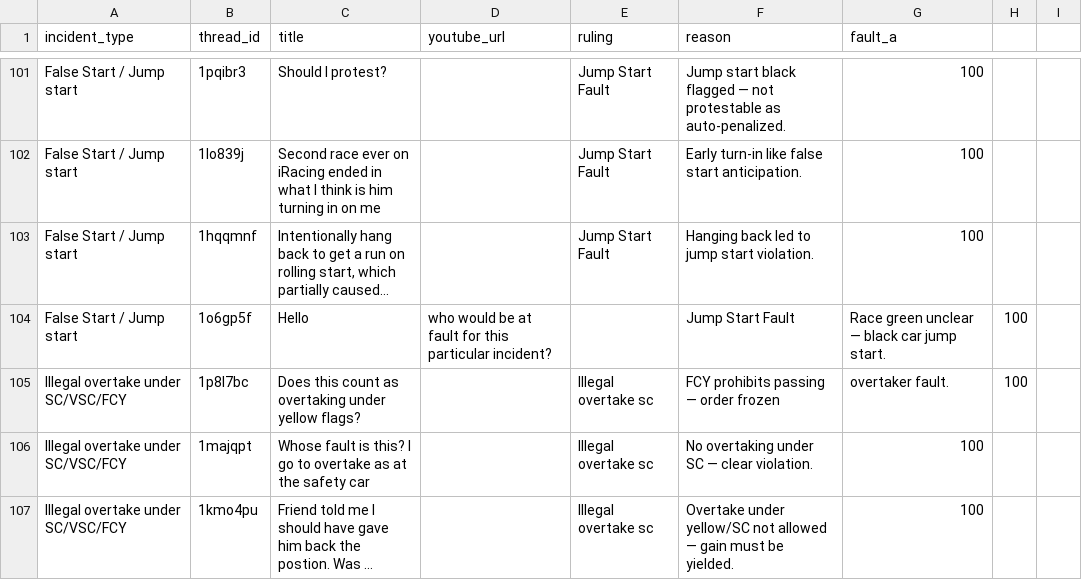
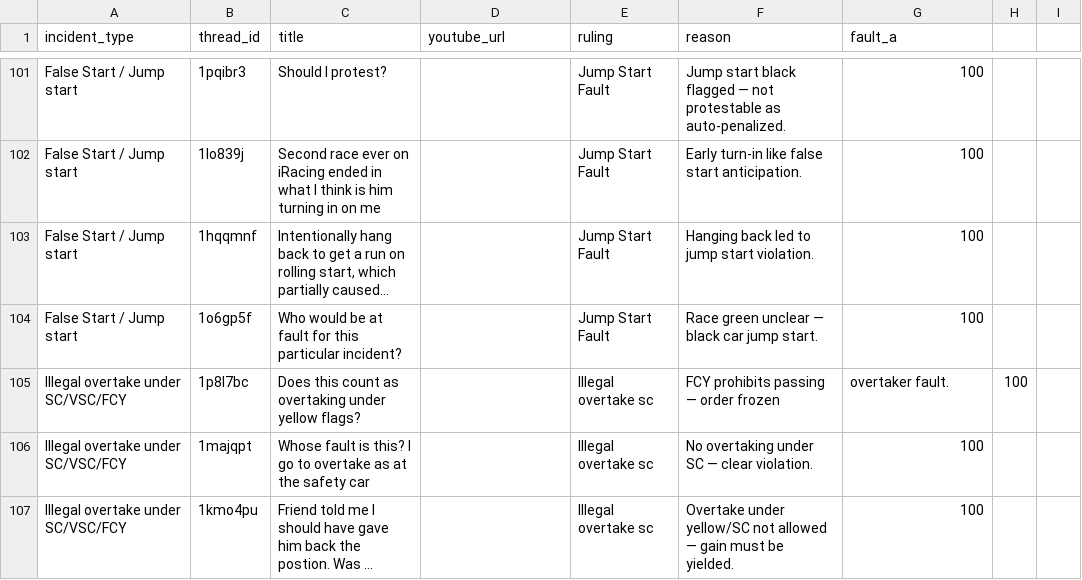
Before and after one commit to eggimann547/thesimracingstewardsV3, a CSV file: public/precedents_real.csv, drawn as a sheet; only a part is shown, gaps mark what is left out; long unchanged cells end in …; removed rows and columns are numbered as before the commit, all else as after; the diff names each change by its address in the sheet, - before the commit and + after, or states it on an @@ line.

Commit message:
Update precedents_real.csv

```diff
--- a/public/precedents_real.csv
+++ b/public/precedents_real.csv
-row 104: False Start / Jump start | 1o6gp5f | Hello | who would be at fault for this particular incident? |  | Jump Start Fault | Race green unclear — black car jump start. | 100
+row 104: False Start / Jump start | 1o6gp5f | Who would be at fault for this particular incident? |  | Jump Start Fault | Race green unclear — black car jump start. | 100
```
